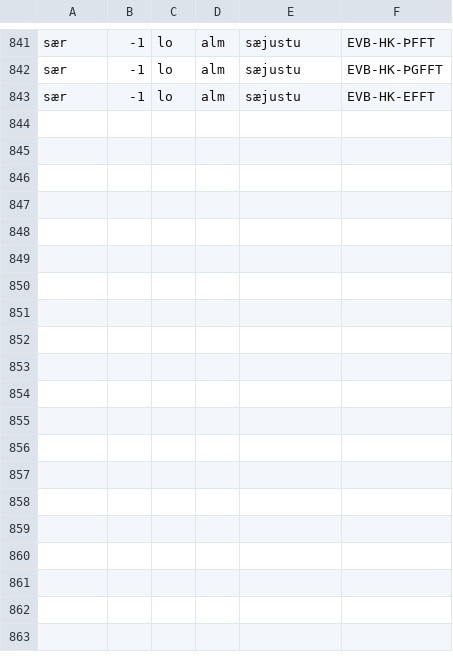
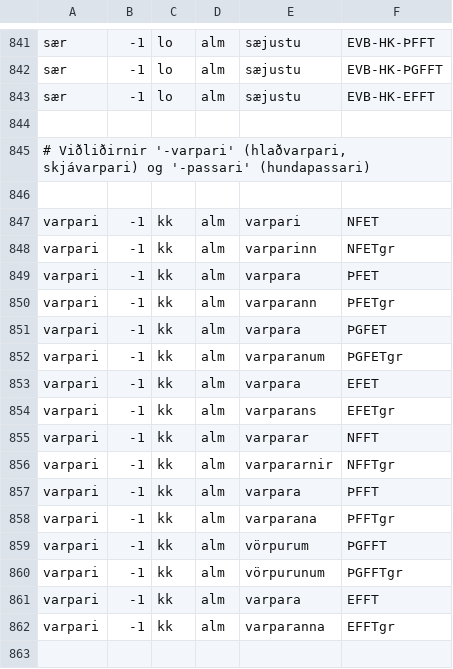
Before and after one commit to mideind/BinPackage, a CSV file: src/islenska/resources/ord.suffixes.csv, drawn as a sheet; only a part is shown, gaps mark what is left out; the diff covers the shown part only.

```diff
--- a/src/islenska/resources/ord.suffixes.csv
+++ b/src/islenska/resources/ord.suffixes.csv
@@ -843 +843,21 @@ sær;-1;lo;alm;sæjustu;EVB-HK-ÞGFFT
 sær;-1;lo;alm;sæjustu;EVB-HK-EFFT
+
+# Viðliðirnir '-varpari' (hlaðvarpari, skjávarpari) og '-passari' (hundapassari)
+
+varpari;-1;kk;alm;varpari;NFET
+varpari;-1;kk;alm;varparinn;NFETgr
+varpari;-1;kk;alm;varpara;ÞFET
+varpari;-1;kk;alm;varparann;ÞFETgr
+varpari;-1;kk;alm;varpara;ÞGFET
+varpari;-1;kk;alm;varparanum;ÞGFETgr
+varpari;-1;kk;alm;varpara;EFET
+varpari;-1;kk;alm;varparans;EFETgr
+varpari;-1;kk;alm;varparar;NFFT
+varpari;-1;kk;alm;varpararnir;NFFTgr
+varpari;-1;kk;alm;varpara;ÞFFT
+varpari;-1;kk;alm;varparana;ÞFFTgr
+varpari;-1;kk;alm;vörpurum;ÞGFFT
+varpari;-1;kk;alm;vörpurunum;ÞGFFTgr
+varpari;-1;kk;alm;varpara;EFFT
+varpari;-1;kk;alm;varparanna;EFFTgr
+
```
Also changed, not shown: 16 added rows elsewhere in this file, 5 other files.
